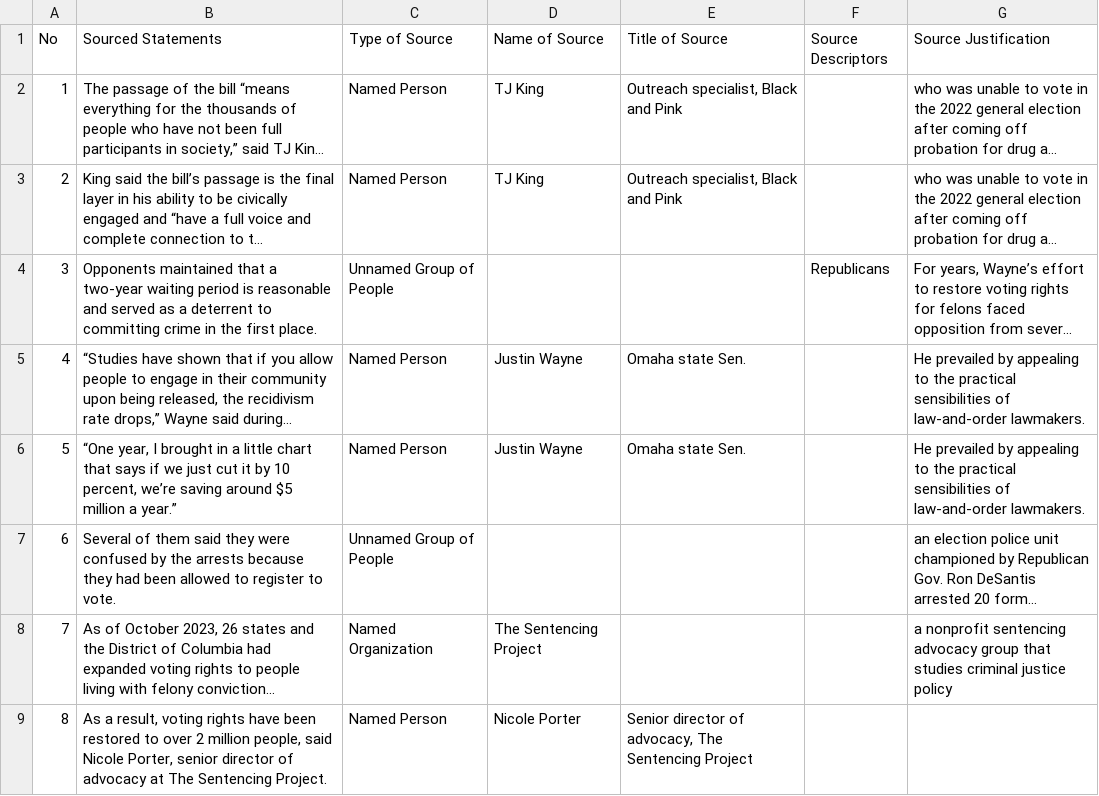
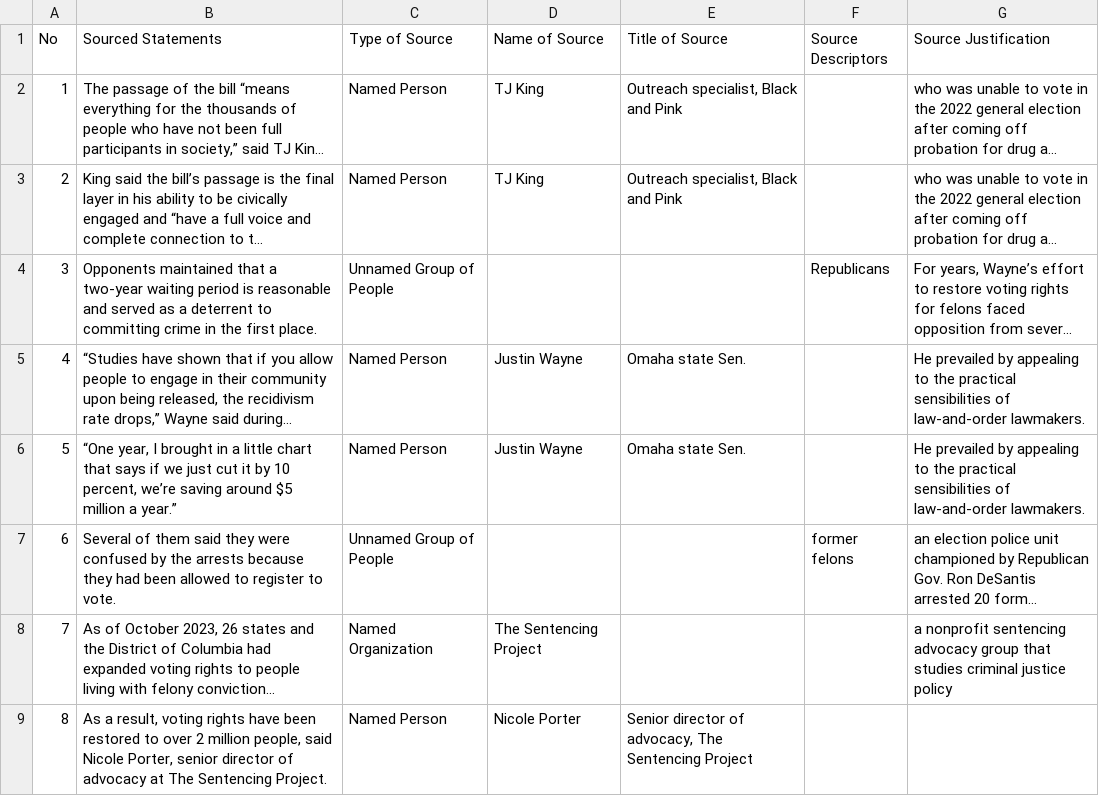
Before and after one commit to MarkkulaCenterJMEthics/llms-journ-sourcing, a CSV file: benchmarking/GT data/GT-2026/10-Nebraska-voting-rights.csv, drawn as a sheet; long unchanged cells end in …; the diff names each change by its address in the sheet, - before the commit and + after, or states it on an @@ line.

```diff
--- a/benchmarking/GT data/GT-2026/10-Nebraska-voting-rights.csv
+++ b/benchmarking/GT data/GT-2026/10-Nebraska-voting-rights.csv
-F7 (Source Descriptors): (empty)
+F7 (Source Descriptors): former felons
```
Also changed, not shown: benchmarking/GT data/GT-2026/11-Nebraska-felons-crim-justice.csv, benchmarking/GT data/GT-2026/36-Whats-Wrong-With-Apple.csv, 1 other file.
